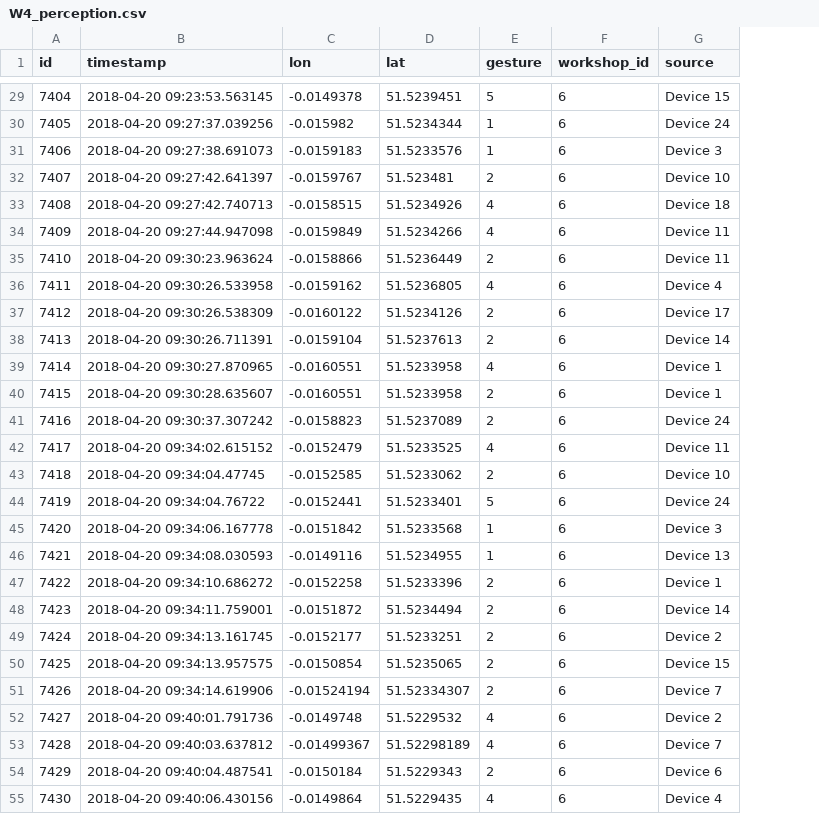
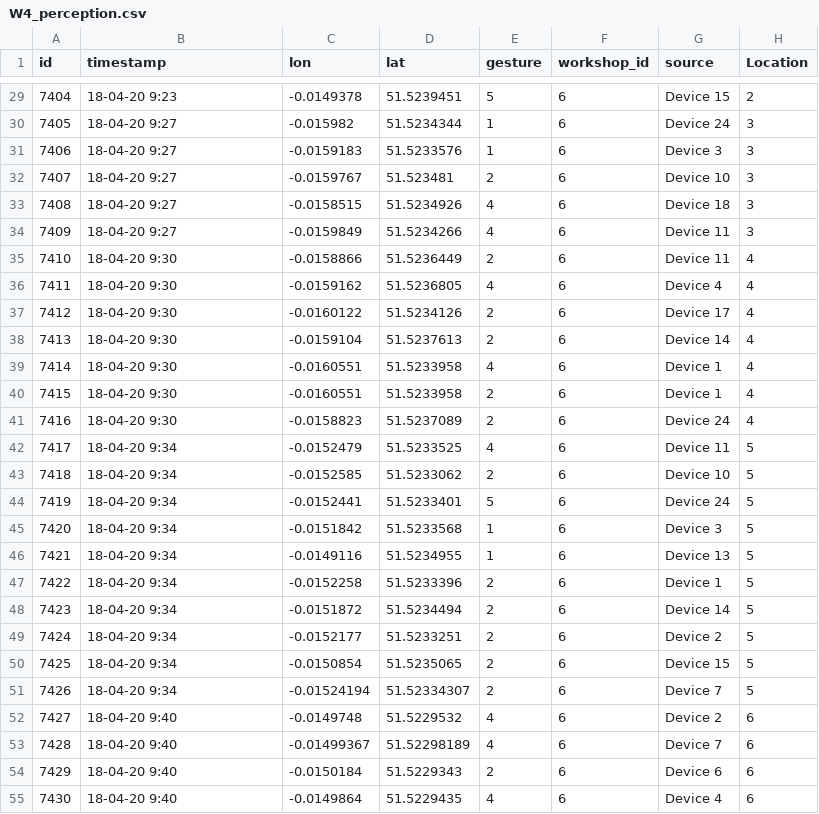
Before and after one commit to Usamahk/WearAQ, a CSV file: data/Workshop data/Perception/W4_perception.csv, drawn as a sheet; only a part is shown, gaps mark what is left out; the diff covers the shown part only; the diff names each change by its address in the sheet, - before the commit and + after, or states it on an @@ line.

```diff
--- a/data/Workshop data/Perception/W4_perception.csv
+++ b/data/Workshop data/Perception/W4_perception.csv
+column H (Location), rows 29-55: 2 | 3 | 3 | 3 | 3 | 3 | 4 | 4 | 4 | 4 | 4 | 4 | 4 | 5 | 5 | 5 | 5 | 5 | 5 | 5 | 5 | 5 | 5 | 6 | 6 | 6 | 6
-B29 (timestamp): 2018-04-20 09:23:53.563145
+B29 (timestamp): 18-04-20 9:23
-B30 (timestamp): 2018-04-20 09:27:37.039256
+B30 (timestamp): 18-04-20 9:27
-B31 (timestamp): 2018-04-20 09:27:38.691073
+B31 (timestamp): 18-04-20 9:27
-B32 (timestamp): 2018-04-20 09:27:42.641397
+B32 (timestamp): 18-04-20 9:27
-B33 (timestamp): 2018-04-20 09:27:42.740713
+B33 (timestamp): 18-04-20 9:27
-B34 (timestamp): 2018-04-20 09:27:44.947098
+B34 (timestamp): 18-04-20 9:27
-B35 (timestamp): 2018-04-20 09:30:23.963624
+B35 (timestamp): 18-04-20 9:30
-B36 (timestamp): 2018-04-20 09:30:26.533958
+B36 (timestamp): 18-04-20 9:30
-B37 (timestamp): 2018-04-20 09:30:26.538309
+B37 (timestamp): 18-04-20 9:30
-B38 (timestamp): 2018-04-20 09:30:26.711391
+B38 (timestamp): 18-04-20 9:30
-B39 (timestamp): 2018-04-20 09:30:27.870965
+B39 (timestamp): 18-04-20 9:30
-B40 (timestamp): 2018-04-20 09:30:28.635607
+B40 (timestamp): 18-04-20 9:30
-B41 (timestamp): 2018-04-20 09:30:37.307242
+B41 (timestamp): 18-04-20 9:30
-B42 (timestamp): 2018-04-20 09:34:02.615152
+B42 (timestamp): 18-04-20 9:34
-B43 (timestamp): 2018-04-20 09:34:04.47745
+B43 (timestamp): 18-04-20 9:34
-B44 (timestamp): 2018-04-20 09:34:04.76722
+B44 (timestamp): 18-04-20 9:34
-B45 (timestamp): 2018-04-20 09:34:06.167778
+B45 (timestamp): 18-04-20 9:34
-B46 (timestamp): 2018-04-20 09:34:08.030593
+B46 (timestamp): 18-04-20 9:34
-B47 (timestamp): 2018-04-20 09:34:10.686272
+B47 (timestamp): 18-04-20 9:34
-B48 (timestamp): 2018-04-20 09:34:11.759001
+B48 (timestamp): 18-04-20 9:34
-B49 (timestamp): 2018-04-20 09:34:13.161745
+B49 (timestamp): 18-04-20 9:34
-B50 (timestamp): 2018-04-20 09:34:13.957575
+B50 (timestamp): 18-04-20 9:34
-B51 (timestamp): 2018-04-20 09:34:14.619906
+B51 (timestamp): 18-04-20 9:34
-B52 (timestamp): 2018-04-20 09:40:01.791736
+B52 (timestamp): 18-04-20 9:40
-B53 (timestamp): 2018-04-20 09:40:03.637812
+B53 (timestamp): 18-04-20 9:40
-B54 (timestamp): 2018-04-20 09:40:04.487541
+B54 (timestamp): 18-04-20 9:40
-B55 (timestamp): 2018-04-20 09:40:06.430156
+B55 (timestamp): 18-04-20 9:40
```
Also changed, not shown: 1 added row, 1 removed row and 40 edited cells elsewhere in this file, data/Workshop data/Perception/W1_perception.csv, data/Workshop data/Perception/W2_perception.csv, 19 other files.
